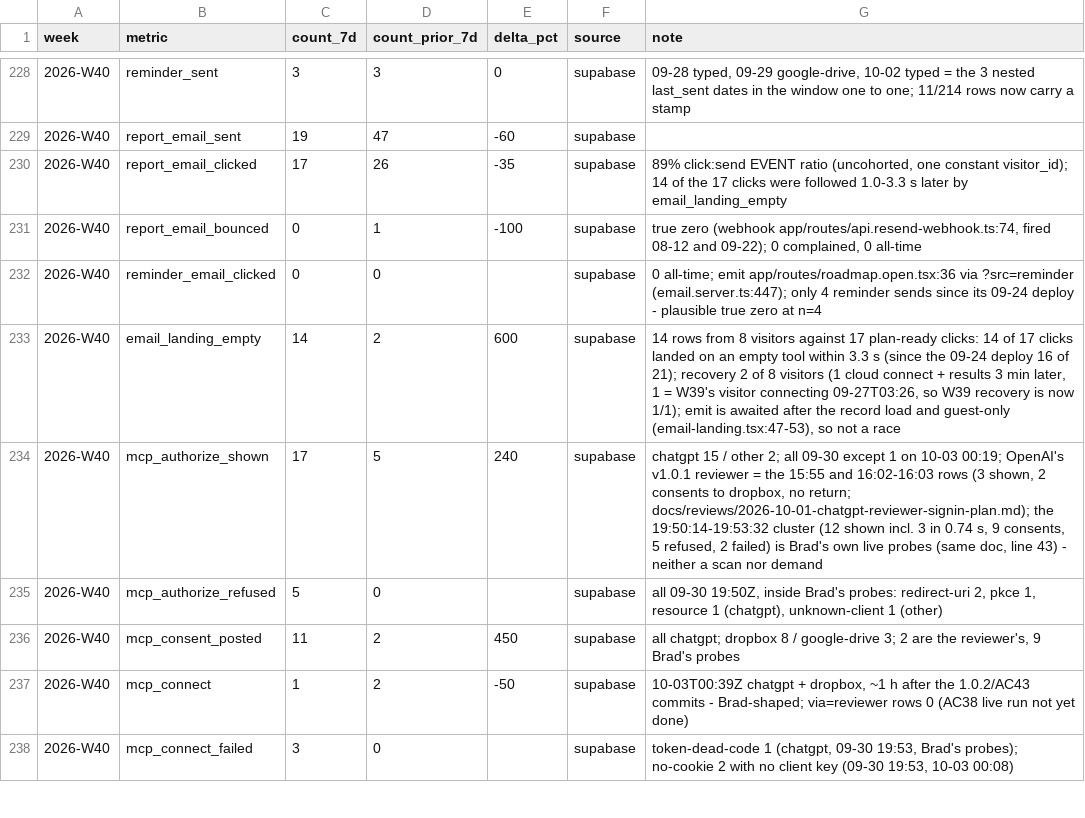
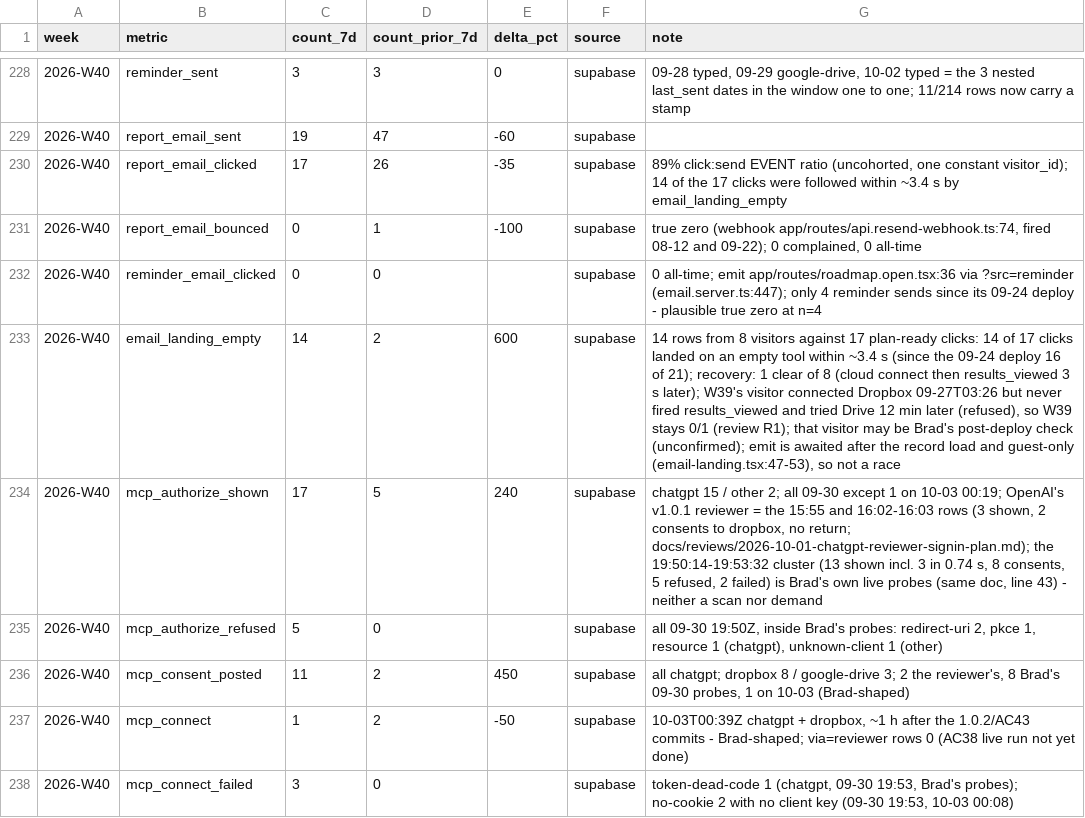
Before and after one commit to DrBradStanfield/roadmap, a CSV file: docs/loops/product-health/metrics.csv, drawn as a sheet; only a part is shown, gaps mark what is left out; the diff covers the shown part only.

Commit message:
product-health W40: adversary R1-R16 fixed (recovery 1 of 8, remote_change cause unidentified, unsubscribe deletes on some paths, Brad's US-44 check flagged), retro; Codex not run (OPENAI_API_KEY absent). Swept: nothing else uncommitted.

```diff
--- a/docs/loops/product-health/metrics.csv
+++ b/docs/loops/product-health/metrics.csv
@@ -229,9 +229,9 @@ week,metric,count_7d,count_prior_7d,delta_pct,source,note
 2026-W40,report_email_sent,19,47,-60,supabase,
-2026-W40,report_email_clicked,17,26,-35,supabase,"89% click:send EVENT ratio (uncohorted, one constant visitor_id); 14 of the 17 clicks were followed 1.0-3.3 s later by email_landing_empty"
+2026-W40,report_email_clicked,17,26,-35,supabase,"89% click:send EVENT ratio (uncohorted, one constant visitor_id); 14 of the 17 clicks were followed within ~3.4 s by email_landing_empty"
 2026-W40,report_email_bounced,0,1,-100,supabase,"true zero (webhook app/routes/api.resend-webhook.ts:74, fired 08-12 and 09-22); 0 complained, 0 all-time"
 2026-W40,reminder_email_clicked,0,0,,supabase,0 all-time; emit app/routes/roadmap.open.tsx:36 via ?src=reminder (email.server.ts:447); only 4 reminder sends since its 09-24 deploy - plausible true zero at n=4
-2026-W40,email_landing_empty,14,2,600,supabase,"14 rows from 8 visitors against 17 plan-ready clicks: 14 of 17 clicks landed on an empty tool within 3.3 s (since the 09-24 deploy 16 of 21); recovery 2 of 8 visitors (1 cloud connect + results 3 min later, 1 = W39's visitor connecting 09-27T03:26, so W39 recovery is now 1/1); emit is awaited after the record load and guest-only (email-landing.tsx:47-53), so not a race"
-2026-W40,mcp_authorize_shown,17,5,240,supabase,"chatgpt 15 / other 2; all 09-30 except 1 on 10-03 00:19; OpenAI's v1.0.1 reviewer = the 15:55 and 16:02-16:03 rows (3 shown, 2 consents to dropbox, no return; docs/reviews/2026-10-01-chatgpt-reviewer-signin-plan.md); the 19:50:14-19:53:32 cluster (12 shown incl. 3 in 0.74 s, 9 consents, 5 refused, 2 failed) is Brad's own live probes (same doc, line 43) - neither a scan nor demand"
+2026-W40,email_landing_empty,14,2,600,supabase,"14 rows from 8 visitors against 17 plan-ready clicks: 14 of 17 clicks landed on an empty tool within ~3.4 s (since the 09-24 deploy 16 of 21); recovery: 1 clear of 8 (cloud connect then results_viewed 3 s later); W39's visitor connected Dropbox 09-27T03:26 but never fired results_viewed and tried Drive 12 min later (refused), so W39 stays 0/1 (review R1); that visitor may be Brad's post-deploy check (unconfirmed); emit is awaited after the record load and guest-only (email-landing.tsx:47-53), so not a race"
+2026-W40,mcp_authorize_shown,17,5,240,supabase,"chatgpt 15 / other 2; all 09-30 except 1 on 10-03 00:19; OpenAI's v1.0.1 reviewer = the 15:55 and 16:02-16:03 rows (3 shown, 2 consents to dropbox, no return; docs/reviews/2026-10-01-chatgpt-reviewer-signin-plan.md); the 19:50:14-19:53:32 cluster (13 shown incl. 3 in 0.74 s, 8 consents, 5 refused, 2 failed) is Brad's own live probes (same doc, line 43) - neither a scan nor demand"
 2026-W40,mcp_authorize_refused,5,0,,supabase,"all 09-30 19:50Z, inside Brad's probes: redirect-uri 2, pkce 1, resource 1 (chatgpt), unknown-client 1 (other)"
-2026-W40,mcp_consent_posted,11,2,450,supabase,"all chatgpt; dropbox 8 / google-drive 3; 2 are the reviewer's, 9 Brad's probes"
+2026-W40,mcp_consent_posted,11,2,450,supabase,"all chatgpt; dropbox 8 / google-drive 3; 2 the reviewer's, 8 Brad's 09-30 probes, 1 on 10-03 (Brad-shaped)"
 2026-W40,mcp_connect,1,2,-50,supabase,"10-03T00:39Z chatgpt + dropbox, ~1 h after the 1.0.2/AC43 commits - Brad-shaped; via=reviewer rows 0 (AC38 live run not yet done)"
```
Also changed, not shown: 5 edited cells elsewhere in this file, 4 other files.
